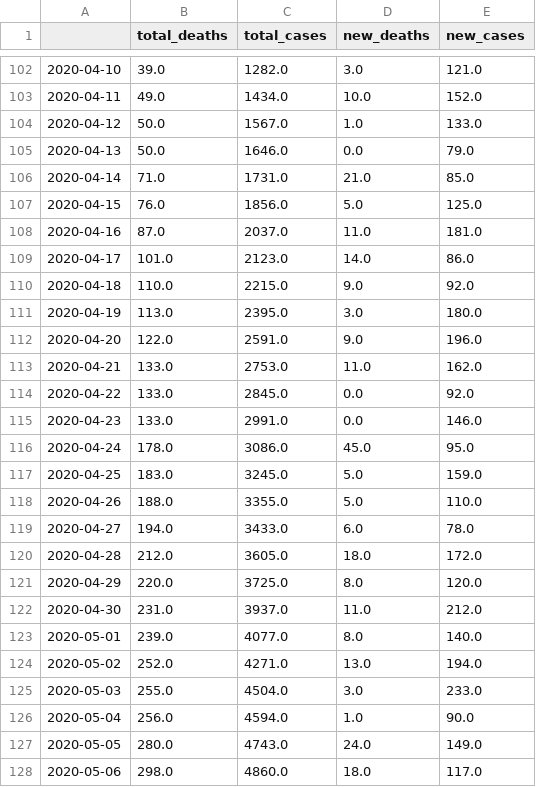
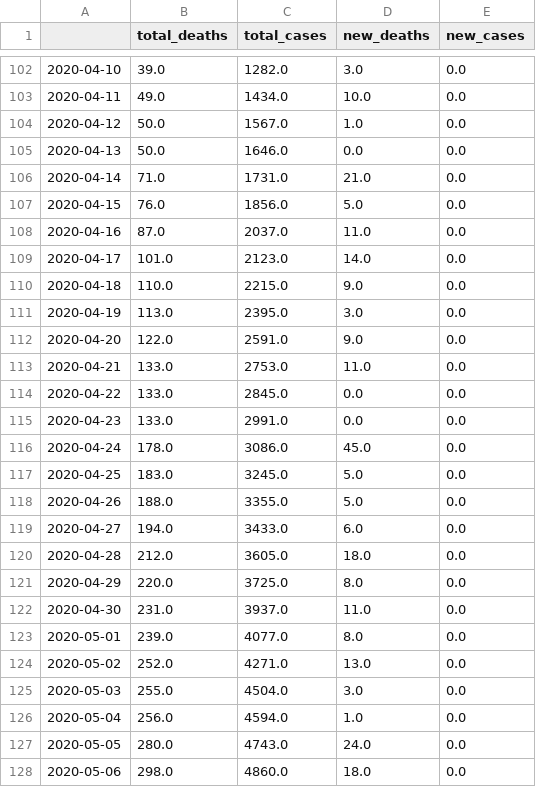
Before and after one commit to danielsuo/princeton.fyi, a CSV file: timeseries/county.csv, drawn as a sheet; only a part is shown, gaps mark what is left out; the diff covers the shown part only.

```diff
--- a/timeseries/county.csv
+++ b/timeseries/county.csv
@@ -102,27 +102,27 @@
-2020-04-10,39.0,1282.0,3.0,121.0
-2020-04-11,49.0,1434.0,10.0,152.0
-2020-04-12,50.0,1567.0,1.0,133.0
-2020-04-13,50.0,1646.0,0.0,79.0
-2020-04-14,71.0,1731.0,21.0,85.0
-2020-04-15,76.0,1856.0,5.0,125.0
-2020-04-16,87.0,2037.0,11.0,181.0
-2020-04-17,101.0,2123.0,14.0,86.0
-2020-04-18,110.0,2215.0,9.0,92.0
-2020-04-19,113.0,2395.0,3.0,180.0
-2020-04-20,122.0,2591.0,9.0,196.0
-2020-04-21,133.0,2753.0,11.0,162.0
-2020-04-22,133.0,2845.0,0.0,92.0
-2020-04-23,133.0,2991.0,0.0,146.0
-2020-04-24,178.0,3086.0,45.0,95.0
-2020-04-25,183.0,3245.0,5.0,159.0
-2020-04-26,188.0,3355.0,5.0,110.0
-2020-04-27,194.0,3433.0,6.0,78.0
-2020-04-28,212.0,3605.0,18.0,172.0
-2020-04-29,220.0,3725.0,8.0,120.0
-2020-04-30,231.0,3937.0,11.0,212.0
-2020-05-01,239.0,4077.0,8.0,140.0
-2020-05-02,252.0,4271.0,13.0,194.0
-2020-05-03,255.0,4504.0,3.0,233.0
-2020-05-04,256.0,4594.0,1.0,90.0
-2020-05-05,280.0,4743.0,24.0,149.0
-2020-05-06,298.0,4860.0,18.0,117.0
+2020-04-10,39.0,1282.0,3.0,0.0
+2020-04-11,49.0,1434.0,10.0,0.0
+2020-04-12,50.0,1567.0,1.0,0.0
+2020-04-13,50.0,1646.0,0.0,0.0
+2020-04-14,71.0,1731.0,21.0,0.0
+2020-04-15,76.0,1856.0,5.0,0.0
+2020-04-16,87.0,2037.0,11.0,0.0
+2020-04-17,101.0,2123.0,14.0,0.0
+2020-04-18,110.0,2215.0,9.0,0.0
+2020-04-19,113.0,2395.0,3.0,0.0
+2020-04-20,122.0,2591.0,9.0,0.0
+2020-04-21,133.0,2753.0,11.0,0.0
+2020-04-22,133.0,2845.0,0.0,0.0
+2020-04-23,133.0,2991.0,0.0,0.0
+2020-04-24,178.0,3086.0,45.0,0.0
+2020-04-25,183.0,3245.0,5.0,0.0
+2020-04-26,188.0,3355.0,5.0,0.0
+2020-04-27,194.0,3433.0,6.0,0.0
+2020-04-28,212.0,3605.0,18.0,0.0
+2020-04-29,220.0,3725.0,8.0,0.0
+2020-04-30,231.0,3937.0,11.0,0.0
+2020-05-01,239.0,4077.0,8.0,0.0
+2020-05-02,252.0,4271.0,13.0,0.0
+2020-05-03,255.0,4504.0,3.0,0.0
+2020-05-04,256.0,4594.0,1.0,0.0
+2020-05-05,280.0,4743.0,24.0,0.0
+2020-05-06,298.0,4860.0,18.0,0.0
```
Also changed, not shown: 108 edited cells elsewhere in this file, timeseries/local.csv, timeseries/national.csv, 7 other files.
